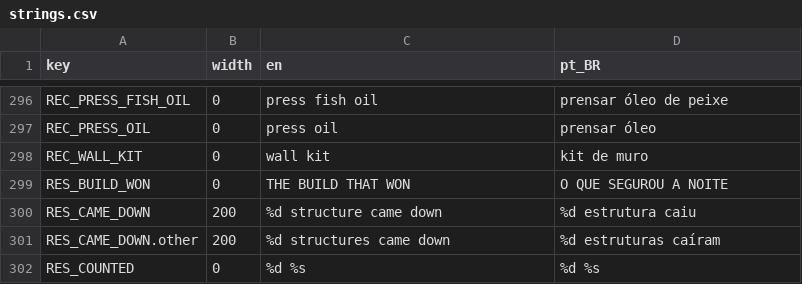
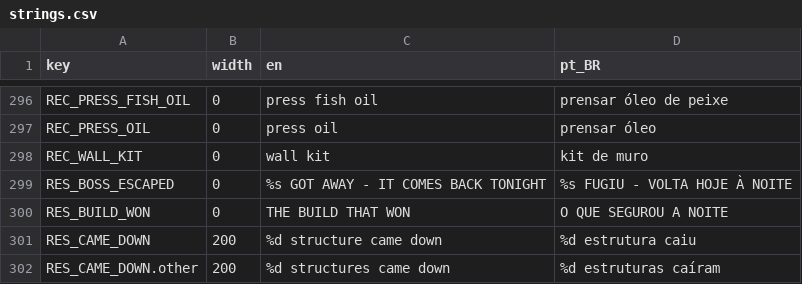
Before and after one commit to TiagoHelel/harvest_the_night, a CSV file: assets/locale/strings.csv, drawn as a sheet; only a part is shown, gaps mark what is left out; the shorter side is filled out with more unchanged rows.

```diff
--- a/assets/locale/strings.csv
+++ b/assets/locale/strings.csv
@@ -298,2 +298,3 @@ REC_PRESS_OIL,0,press oil,prensar óleo
 REC_WALL_KIT,0,wall kit,kit de muro
+RES_BOSS_ESCAPED,0,%s GOT AWAY - IT COMES BACK TONIGHT,%s FUGIU - VOLTA HOJE À NOITE
 RES_BUILD_WON,0,THE BUILD THAT WON,O QUE SEGUROU A NOITE
```
Also changed, not shown: 25 other files.
